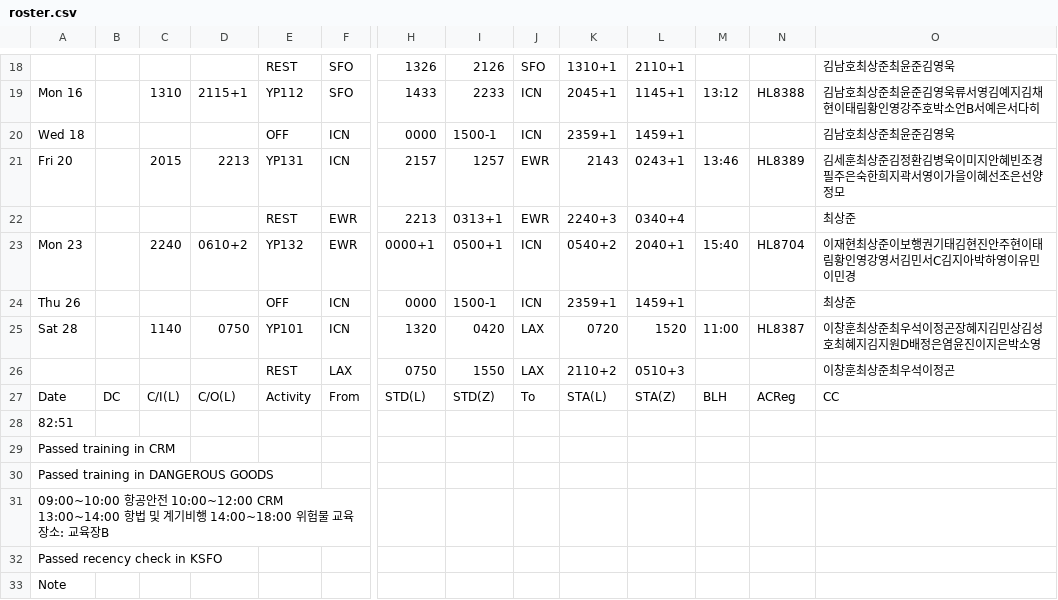
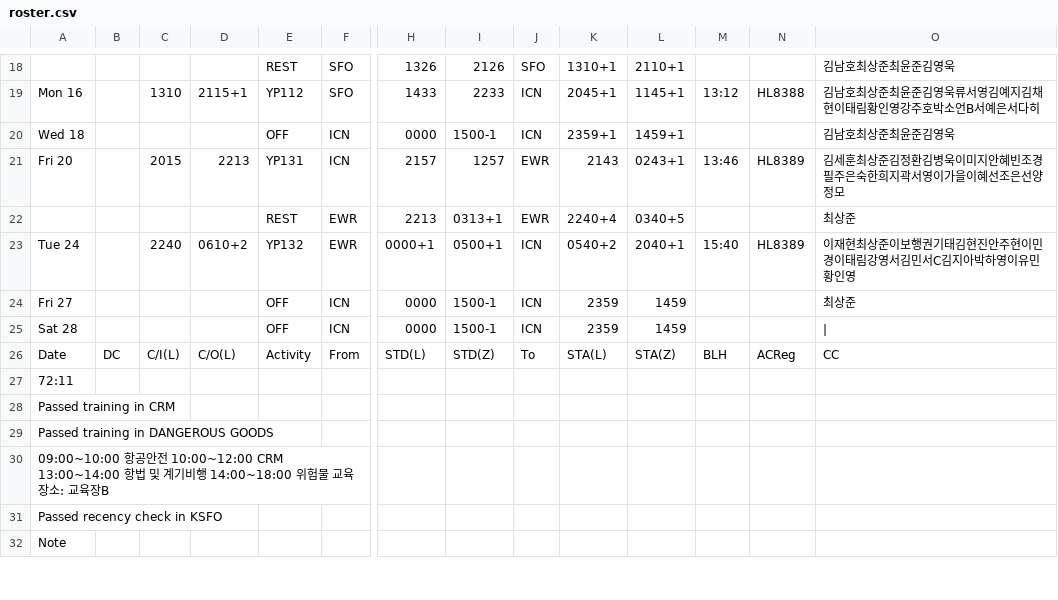
Before and after one commit to csj773/roster-sj, a CSV file: public/roster.csv, drawn as a sheet; only a part is shown, gaps mark what is left out; removed rows and columns are numbered as before the commit, all else as after; rows hold the shown columns only; the diff names each change by its address in the sheet, - before the commit and + after, or states it on an @@ line.

```diff
--- a/public/roster.csv
+++ b/public/roster.csv
-K22: 2240+3
+K22: 2240+4
-L22: 0340+4
+L22: 0340+5
-A23: Mon 23
+A23: Tue 24
-N23: HL8704
+N23: HL8389
-O23: 이재현최상준이보행권기태김현진안주현이태림황인영강영서김민서C김지아박하영이유민이민경
+O23: 이재현최상준이보행권기태김현진안주현이민경이태림강영서김민서C김지아박하영이유민황인영
-A24: Thu 26
+A24: Fri 27
-K24: 2359+1
+K24: 2359
-L24: 1459+1
+L24: 1459
-C25: 1140
+C25: (empty)
-D25: 0750
+D25: (empty)
-E25: YP101
+E25: OFF
-H25: 1320
+H25: 0000
-I25: 0420
+I25: 1500-1
-J25: LAX
+J25: ICN
-K25: 0720
+K25: 2359
-L25: 1520
+L25: 1459
-M25: 11:00
+M25: (empty)
-N25: HL8387
+N25: (empty)
-O25: 이창훈최상준최우석이정곤장혜지김민상김성호최혜지김지원D배정은염윤진이지은박소영
+O25: |
-row 26:  |  |  |  | REST | LAX | 0750 | 1550 | LAX | 2110+2 | 0510+3 |  |  | 이창훈최상준최우석이정곤
-A27: 82:51
+A27: 72:11
```
Also changed, not shown: 1 other file.
